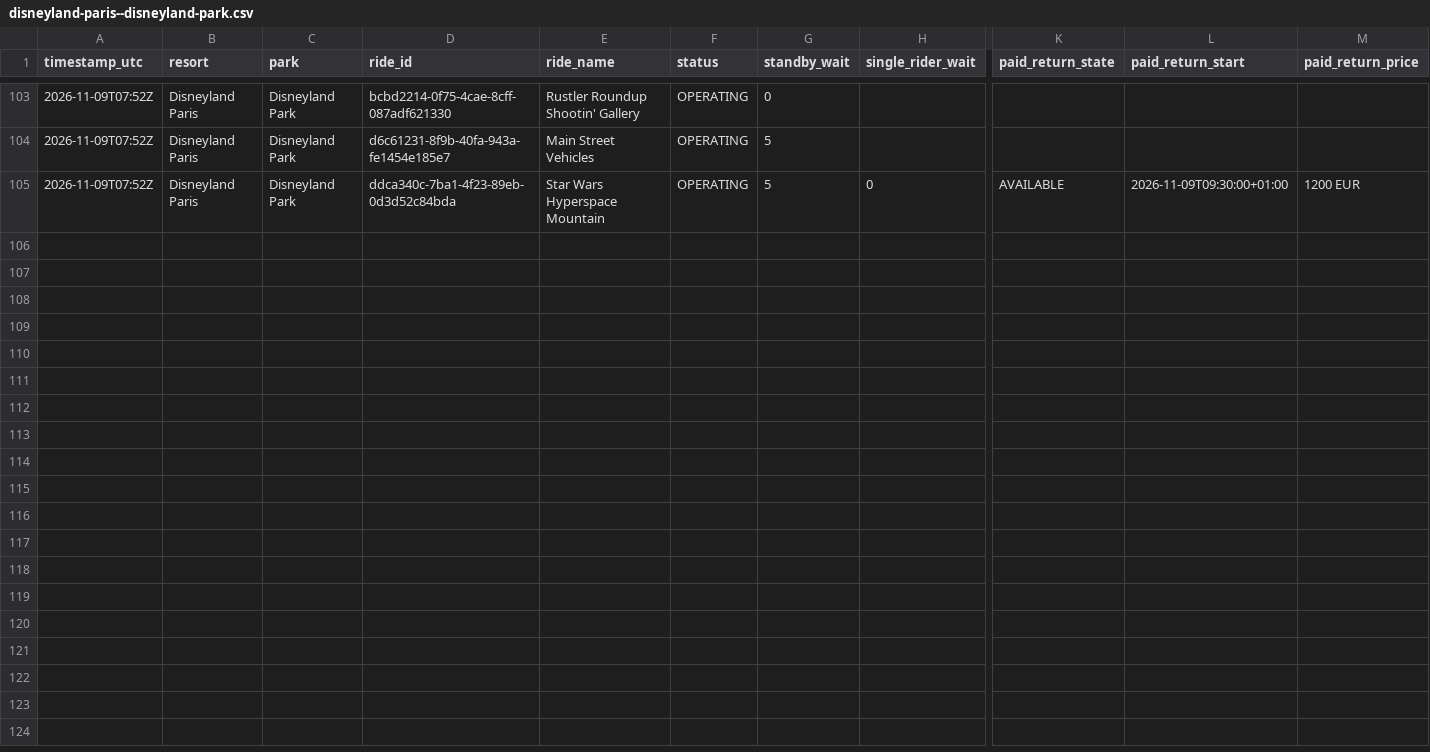
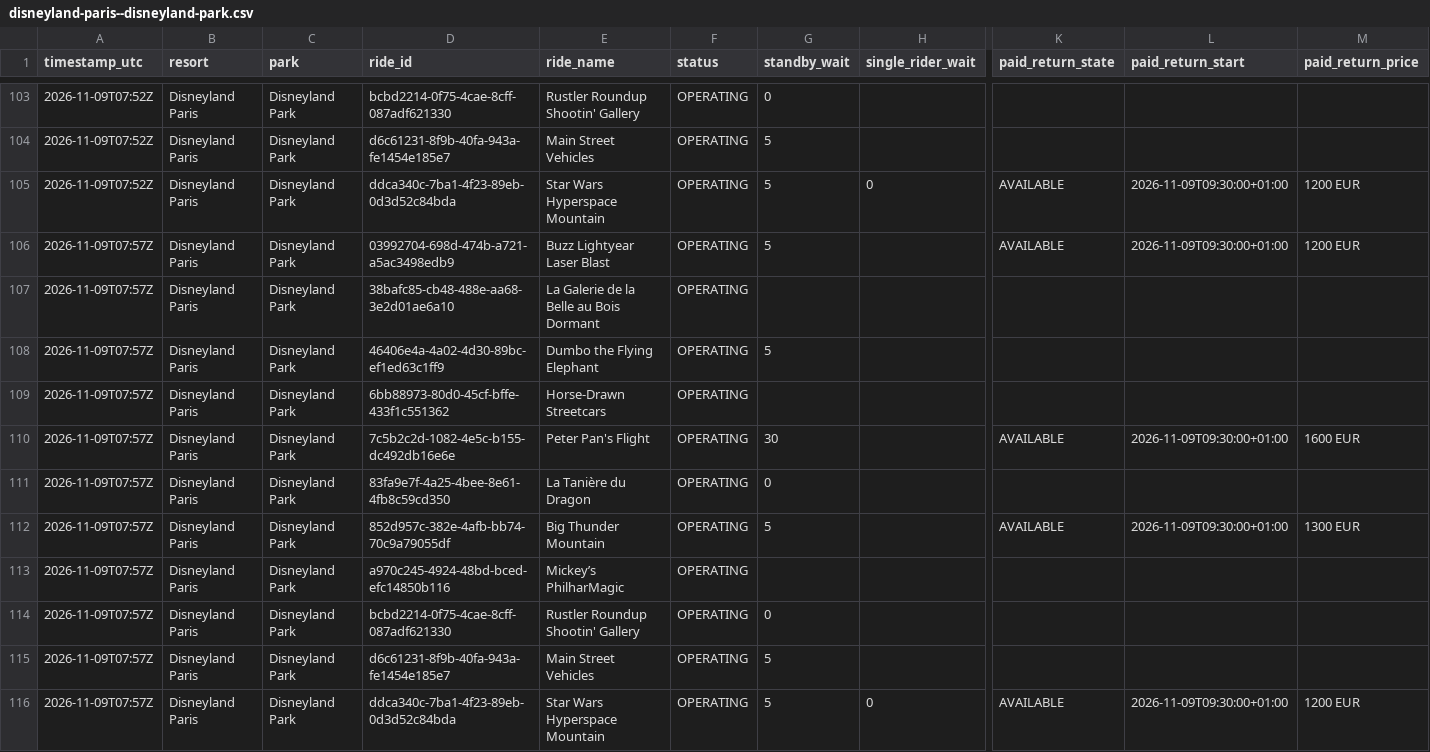
Before and after one commit to megancartwright10-cmd/logger.py, a CSV file: data/2026-11/disneyland-paris--disneyland-park.csv, drawn as a sheet; only a part is shown, gaps mark what is left out; rows hold the shown columns only; the diff names each change by its address in the sheet, - before the commit and + after, or states it on an @@ line.

Commit message:
Wait times 2026-11-09T07:58Z

```diff
--- a/data/2026-11/disneyland-paris--disneyland-park.csv
+++ b/data/2026-11/disneyland-paris--disneyland-park.csv
+row 106: 2026-11-09T07:57Z | Disneyland Paris | Disneyland Park | 03992704-698d-474b-a721-a5ac3498edb9 | Buzz Lightyear Laser Blast | OPERATING | 5 |  | AVAILABLE | 2026-11-09T09:30:00+01:00 | 1200 EUR
+row 107: 2026-11-09T07:57Z | Disneyland Paris | Disneyland Park | 38bafc85-cb48-488e-aa68-3e2d01ae6a10 | La Galerie de la Belle au Bois Dormant | OPERATING
+row 108: 2026-11-09T07:57Z | Disneyland Paris | Disneyland Park | 46406e4a-4a02-4d30-89bc-ef1ed63c1ff9 | Dumbo the Flying Elephant | OPERATING | 5
+row 109: 2026-11-09T07:57Z | Disneyland Paris | Disneyland Park | 6bb88973-80d0-45cf-bffe-433f1c551362 | Horse-Drawn Streetcars | OPERATING
+row 110: 2026-11-09T07:57Z | Disneyland Paris | Disneyland Park | 7c5b2c2d-1082-4e5c-b155-dc492db16e6e | Peter Pan's Flight | OPERATING | 30 |  | AVAILABLE | 2026-11-09T09:30:00+01:00 | 1600 EUR
+row 111: 2026-11-09T07:57Z | Disneyland Paris | Disneyland Park | 83fa9e7f-4a25-4bee-8e61-4fb8c59cd350 | La Tanière du Dragon | OPERATING | 0
+row 112: 2026-11-09T07:57Z | Disneyland Paris | Disneyland Park | 852d957c-382e-4afb-bb74-70c9a79055df | Big Thunder Mountain | OPERATING | 5 |  | AVAILABLE | 2026-11-09T09:30:00+01:00 | 1300 EUR
+row 113: 2026-11-09T07:57Z | Disneyland Paris | Disneyland Park | a970c245-4924-48bd-bced-efc14850b116 | Mickey’s PhilharMagic | OPERATING
+row 114: 2026-11-09T07:57Z | Disneyland Paris | Disneyland Park | bcbd2214-0f75-4cae-8cff-087adf621330 | Rustler Roundup Shootin' Gallery | OPERATING | 0
+row 115: 2026-11-09T07:57Z | Disneyland Paris | Disneyland Park | d6c61231-8f9b-40fa-943a-fe1454e185e7 | Main Street Vehicles | OPERATING | 5
+row 116: 2026-11-09T07:57Z | Disneyland Paris | Disneyland Park | ddca340c-7ba1-4f23-89eb-0d3d52c84bda | Star Wars Hyperspace Mountain | OPERATING | 5 | 0 | AVAILABLE | 2026-11-09T09:30:00+01:00 | 1200 EUR
```
Also changed, not shown: data/2026-11/disneyland-paris--disney-adventure-world.csv, data/2026-11/disneyland-resort--disney-california-adventure-park.csv, 4 other files.
